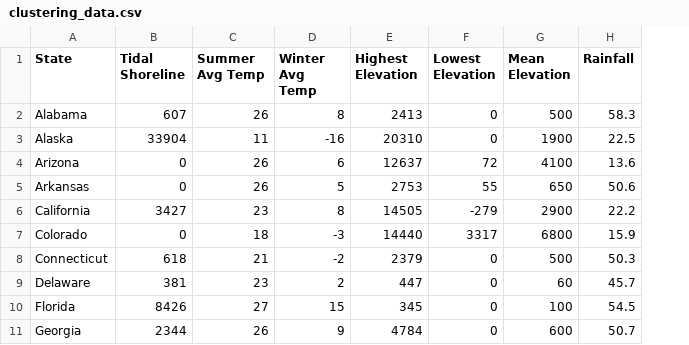
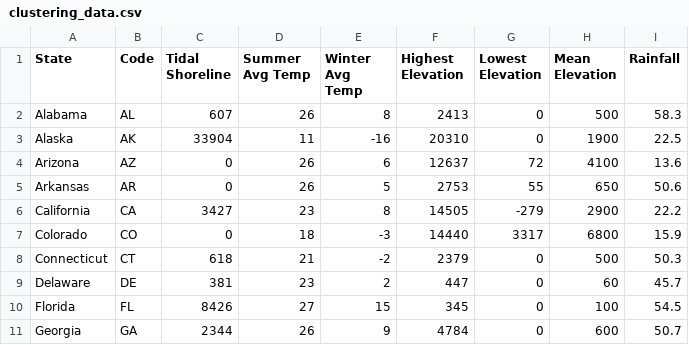
Before and after one commit to qcware/forge_public_notebooks, a CSV file: Examples/MachineLearning/clustering_data.csv, drawn as a sheet; only a part is shown; the diff names each change by its address in the sheet, - before the commit and + after, or states it on an @@ line.

```diff
--- a/Examples/MachineLearning/clustering_data.csv
+++ b/Examples/MachineLearning/clustering_data.csv
+column B (Code), rows 2-11: AL | AK | AZ | AR | CA | CO | CT | DE | FL | GA
```
Also changed, not shown: 27 other files.
